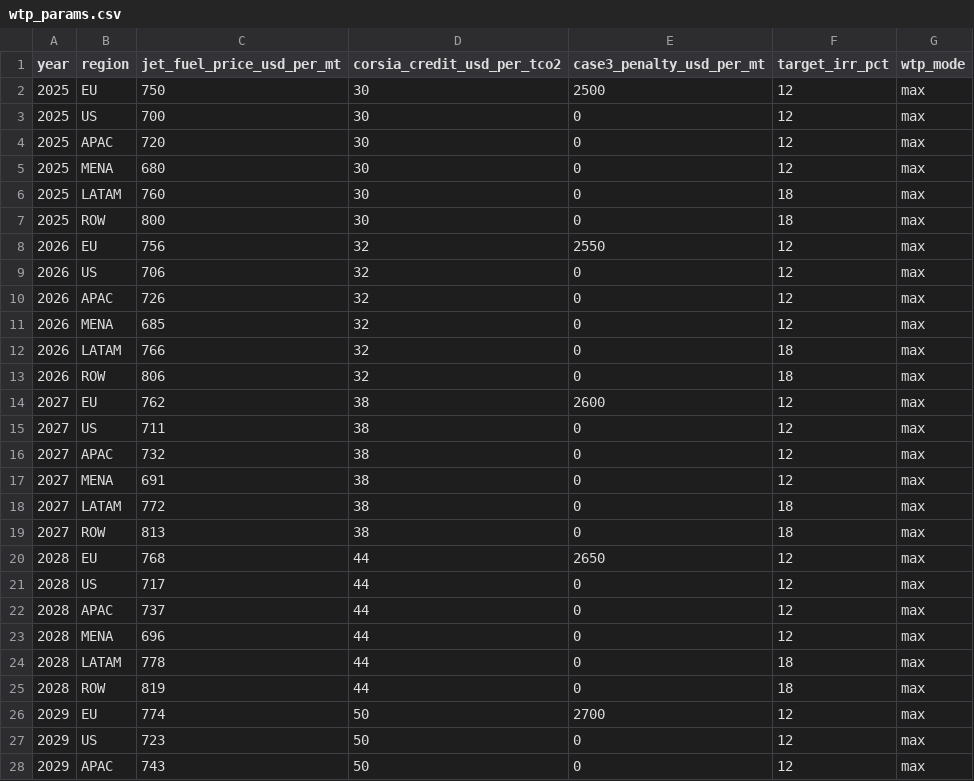
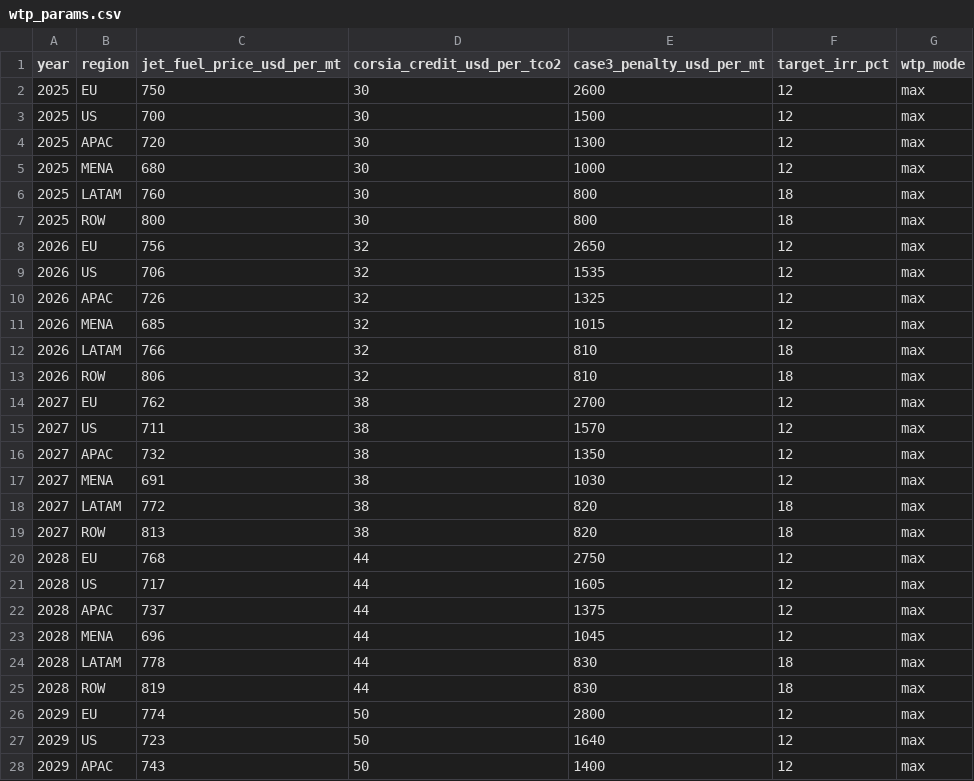
Before and after one commit to hammadainuddin/safm, a CSV file: data/mock/wtp_params.csv, drawn as a sheet; only a part is shown; the diff covers the shown part only.

```diff
--- a/data/mock/wtp_params.csv
+++ b/data/mock/wtp_params.csv
@@ -1,28 +1,28 @@
 year,region,jet_fuel_price_usd_per_mt,corsia_credit_usd_per_tco2,case3_penalty_usd_per_mt,target_irr_pct,wtp_mode
-2025,EU,750,30,2500,12,max
-2025,US,700,30,0,12,max
-2025,APAC,720,30,0,12,max
-2025,MENA,680,30,0,12,max
-2025,LATAM,760,30,0,18,max
-2025,ROW,800,30,0,18,max
-2026,EU,756,32,2550,12,max
-2026,US,706,32,0,12,max
-2026,APAC,726,32,0,12,max
-2026,MENA,685,32,0,12,max
-2026,LATAM,766,32,0,18,max
-2026,ROW,806,32,0,18,max
-2027,EU,762,38,2600,12,max
-2027,US,711,38,0,12,max
-2027,APAC,732,38,0,12,max
-2027,MENA,691,38,0,12,max
-2027,LATAM,772,38,0,18,max
-2027,ROW,813,38,0,18,max
-2028,EU,768,44,2650,12,max
-2028,US,717,44,0,12,max
-2028,APAC,737,44,0,12,max
-2028,MENA,696,44,0,12,max
-2028,LATAM,778,44,0,18,max
-2028,ROW,819,44,0,18,max
-2029,EU,774,50,2700,12,max
-2029,US,723,50,0,12,max
-2029,APAC,743,50,0,12,max
+2025,EU,750,30,2600,12,max
+2025,US,700,30,1500,12,max
+2025,APAC,720,30,1300,12,max
+2025,MENA,680,30,1000,12,max
+2025,LATAM,760,30,800,18,max
+2025,ROW,800,30,800,18,max
+2026,EU,756,32,2650,12,max
+2026,US,706,32,1535,12,max
+2026,APAC,726,32,1325,12,max
+2026,MENA,685,32,1015,12,max
+2026,LATAM,766,32,810,18,max
+2026,ROW,806,32,810,18,max
+2027,EU,762,38,2700,12,max
+2027,US,711,38,1570,12,max
+2027,APAC,732,38,1350,12,max
+2027,MENA,691,38,1030,12,max
+2027,LATAM,772,38,820,18,max
+2027,ROW,813,38,820,18,max
+2028,EU,768,44,2750,12,max
+2028,US,717,44,1605,12,max
+2028,APAC,737,44,1375,12,max
+2028,MENA,696,44,1045,12,max
+2028,LATAM,778,44,830,18,max
+2028,ROW,819,44,830,18,max
+2029,EU,774,50,2800,12,max
+2029,US,723,50,1640,12,max
+2029,APAC,743,50,1400,12,max
```
Also changed, not shown: 99 edited cells elsewhere in this file, 3 other files.
